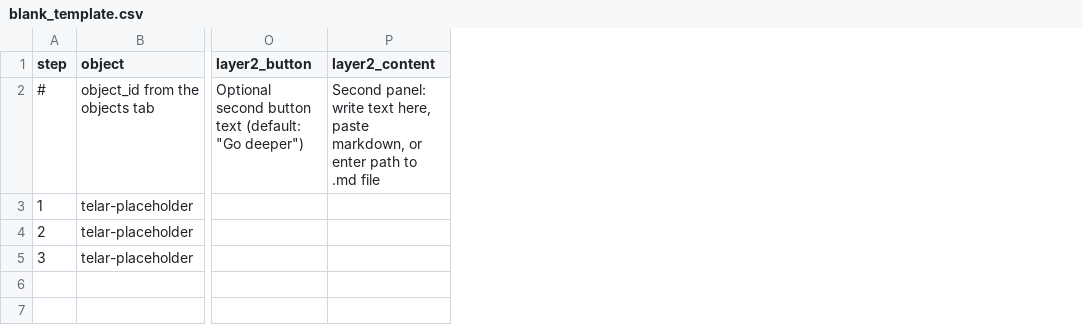
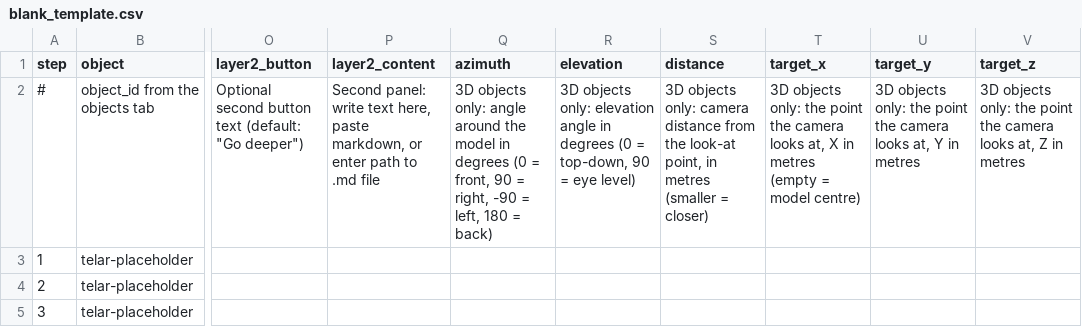
Before and after one commit to UCSB-AMPLab/telar, a CSV file: telar-content/spreadsheets/blank_template.csv, drawn as a sheet; only a part is shown, gaps mark what is left out; the diff names each change by its address in the sheet, - before the commit and + after, or states it on an @@ line.

```diff
--- a/telar-content/spreadsheets/blank_template.csv
+++ b/telar-content/spreadsheets/blank_template.csv
+column Q (azimuth), row 2: 3D objects only: angle around the model in degrees (0 = front, 90 = right, -90 = left, 180 = back)
+column R (elevation), row 2: 3D objects only: elevation angle in degrees (0 = top-down, 90 = eye level)
+column S (distance), row 2: 3D objects only: camera distance from the look-at point, in metres (smaller = closer)
+column T (target_x), row 2: 3D objects only: the point the camera looks at, X in metres (empty = model centre)
+column U (target_y), row 2: 3D objects only: the point the camera looks at, Y in metres
+column V (target_z), row 2: 3D objects only: the point the camera looks at, Z in metres
```
Also changed, not shown: telar-content/spreadsheets/objects.csv, telar-content/spreadsheets/plantilla_en_blanco.csv, 9 other files.
